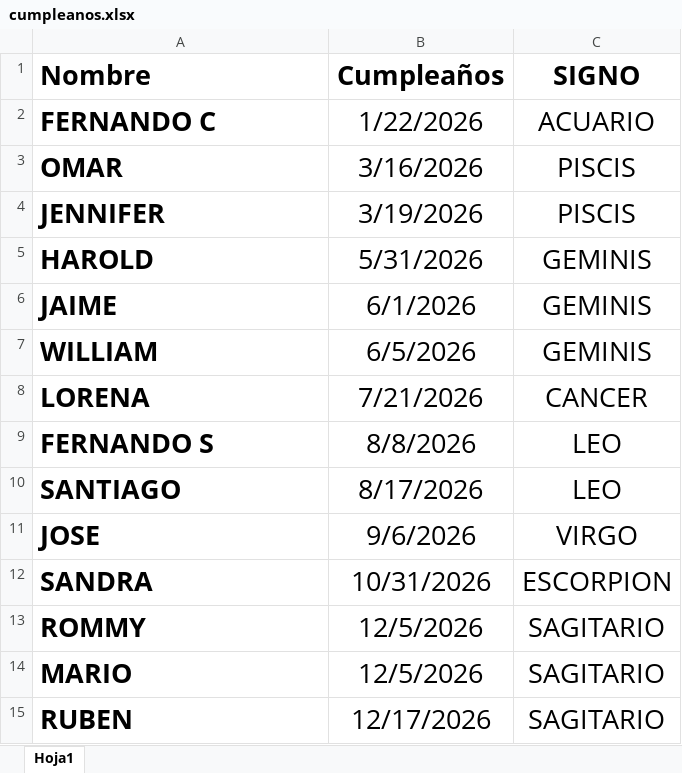
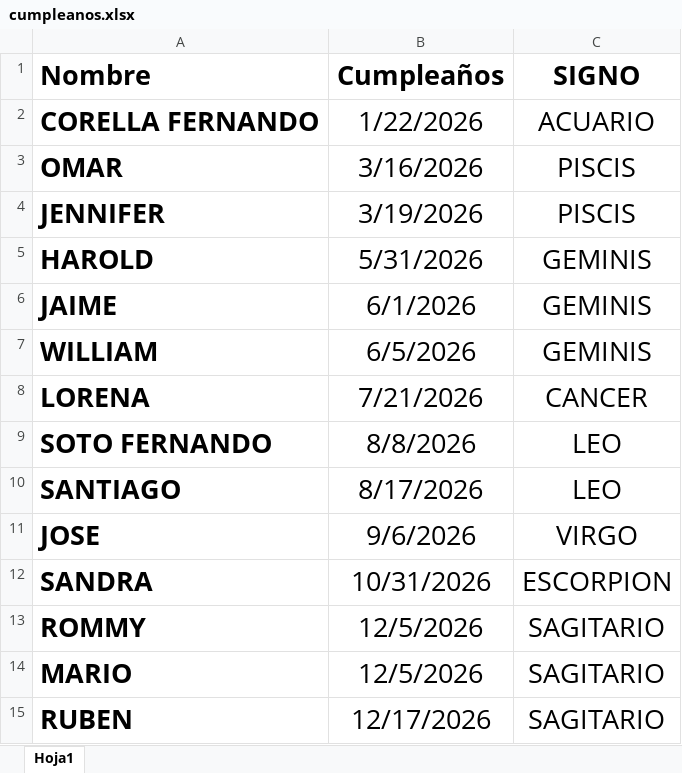
Before and after one commit to AndresArango/COEM, an Excel workbook: cumpleanos.xlsx, sheet Hoja1, drawn as a sheet; values as stored, in another font and other column widths than the file's, no borders; the diff names each change by its address in the sheet, - before the commit and + after, or states it on an @@ line.

```diff
--- a/cumpleanos.xlsx (sheet Hoja1)
+++ b/cumpleanos.xlsx (sheet Hoja1)
-A2 (Nombre): FERNANDO C
+A2 (Nombre): CORELLA FERNANDO
-A9 (Nombre): FERNANDO S
+A9 (Nombre): SOTO FERNANDO
```
Also changed, not shown: 1 other file.
